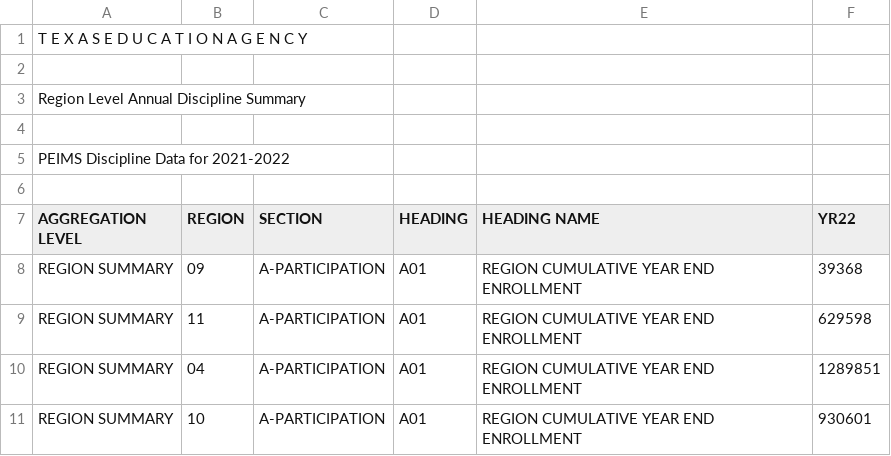
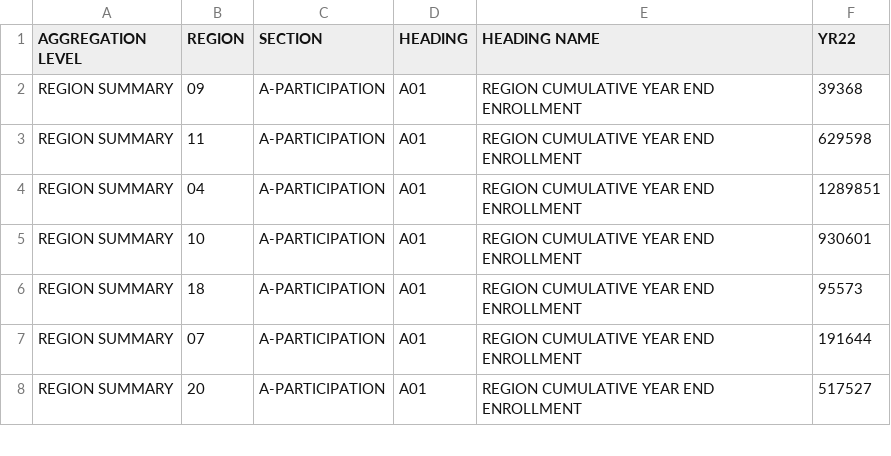
Before and after one commit to ncc1-rice-edu/Pandas, a CSV file: REGION_summary_22.csv, drawn as a sheet; only a part is shown; the shorter side is filled out with more unchanged rows; the diff names each change by its address in the sheet, - before the commit and + after, or states it on an @@ line.

Commit message:
Update REGION_summary_22.csv

```diff
--- a/REGION_summary_22.csv
+++ b/REGION_summary_22.csv
-row 1: T E X A S E D U C A T I O N A G E N C Y
-row 2: (empty)
-row 3: Region Level Annual Discipline Summary
-row 4: (empty)
-row 5: PEIMS Discipline Data for 2021-2022
-row 6: (empty)
```
